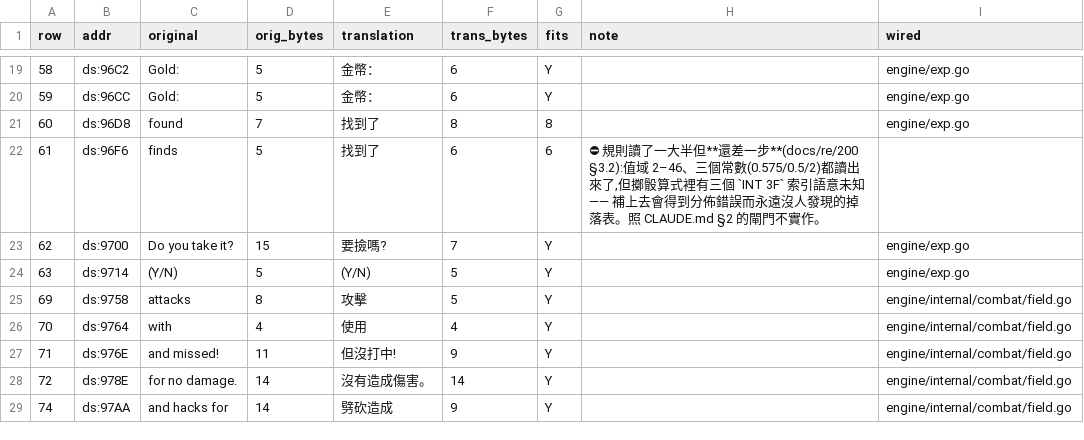
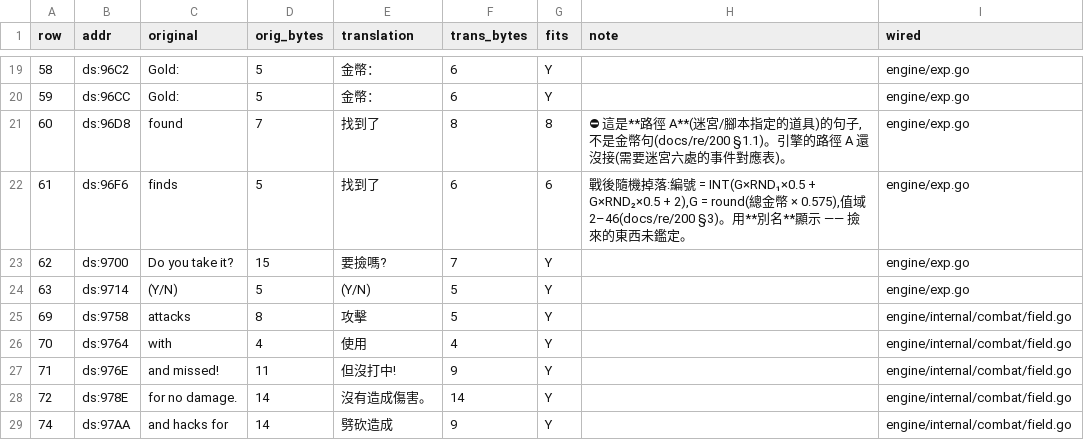
Before and after one commit to wicanr2/shard_of_spring_cht, a TSV file: translations/module-text/CMBT.tsv, drawn as a sheet; only a part is shown, gaps mark what is left out.

Commit message:
re/200 續:戰後掉落解完並接線;順帶補上答不了的 Y/N
擋了一輪的「INT 3F:71/95/85 語意未知」**早就解過了** —— re/77 §1 的
運算 API 表 + re/184 §7 的內嵌運算元族。那一輪沒有跑 CLAUDE.md §6 的
三十秒檢查(grep docs/)。判準寫進 re/200 §3.2。

代進去之後算式收斂:
  G    = round(總金幣 × 0.575)          ds:96E8
  編號 = INT(G×RND₁×0.5 + G×RND₂×0.5 + 2)   ds:9460 / ds:96EE
  不在 2–46 就整段重擲
內嵌編號 81/82 配對出兩個暫存,不是猜的。

⚠ 兩個 RND 是獨立兩次,不能併成一次 —— 值域一樣但分佈完全不同
(三角 vs 均勻)。測試用「峰值附近的比例」釘住,而且挑了不會觸發重擲的
金幣量,否則截斷會把分佈整個扭掉。

同時訂正 re/152 §2.3:「總額 × 0.575 → RND × 0.5」那一段**不是金幣管線**,
是掉落的擲骰。TotalGold 的註解一起改;金幣仍未解,擋住的只剩 3F:23(次方)
遇到非整數指數(1.7 / 2.1)走哪一條路徑。

⚠ 順帶補上一個沒有症狀的接線缺口:戰後的「要撿嗎?(Y/N)」印得出來卻
**答不了** —— takeGold 只有測試在呼叫,畫面上按 Y 沒有任何反應。
現在金幣先問、道具後問,離場一律視為不撿。

CHARUTIL:8 的提示改成寫死的字面(F3 比對的是字面),
加 TestRenamePromptMatchesLimit 擋「字面對得上、行為卻不同」。

F3:367 → 368 / 381。

```diff
--- a/translations/module-text/CMBT.tsv
+++ b/translations/module-text/CMBT.tsv
@@ -20,4 +20,4 @@ row	addr	original	orig_bytes	translation	trans_bytes	fits	note	wired
 59	ds:96CC	Gold:	5	金幣：	6	Y		engine/exp.go
-60	ds:96D8	 found 	7	 找到了 	8	8		engine/exp.go
-61	ds:96F6	finds	5	找到了	6	6	⛔ 規則讀了一大半但**還差一步**(docs/re/200 §3.2):值域 2–46、三個常數(0.575/0.5/2)都讀出來了,但擲骰算式裡有三個 `INT 3F` 索引語意未知 —— 補上去會得到分佈錯誤而永遠沒人發現的掉落表。照 CLAUDE.md §2 的閘門不實作。	
+60	ds:96D8	 found 	7	 找到了 	8	8	⛔ 這是**路徑 A**(迷宮/腳本指定的道具)的句子,不是金幣句(docs/re/200 §1.1)。引擎的路徑 A 還沒接(需要迷宮六處的事件對應表)。	engine/exp.go
+61	ds:96F6	finds	5	找到了	6	6	戰後隨機掉落:編號 = INT(G×RND₁×0.5 + G×RND₂×0.5 + 2),G = round(總金幣 × 0.575),值域 2–46(docs/re/200 §3)。用**別名**顯示 —— 撿來的東西未鑑定。	engine/exp.go
 62	ds:9700	Do you take it?	15	要撿嗎?	7	Y		engine/exp.go
```
Also changed, not shown: 10 other files.
